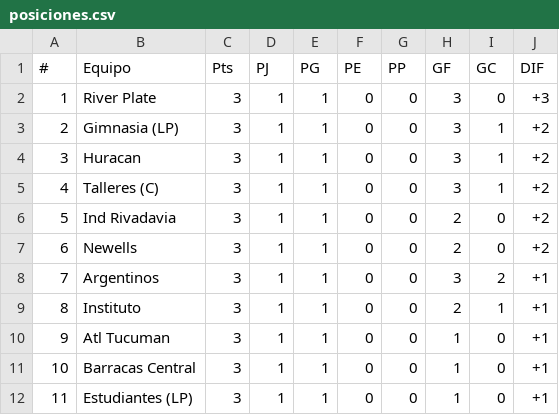
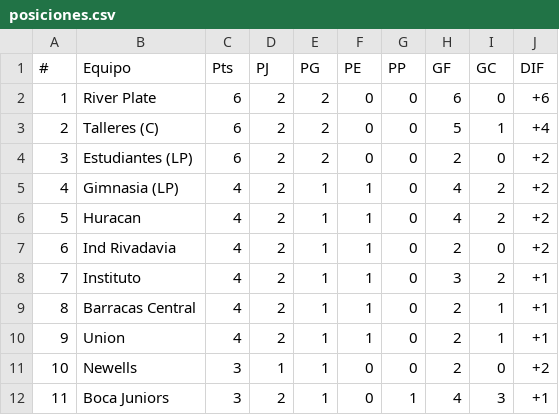
Before and after one commit to pedrofernandezmz/prode, a CSV file: Tablas/posiciones.csv (was posiciones.csv), drawn as a sheet; only a part is shown; the diff covers the shown part only.

Commit message:
tablas mejorads

```diff
--- a/posiciones.csv
+++ b/Tablas/posiciones.csv
@@ -1,12 +1,12 @@
 #,Equipo,Pts,PJ,PG,PE,PP,GF,GC,DIF
-1,River Plate,3,1,1,0,0,3,0,+3
-2,Gimnasia (LP),3,1,1,0,0,3,1,+2
-3,Huracan,3,1,1,0,0,3,1,+2
-4,Talleres (C),3,1,1,0,0,3,1,+2
-5,Ind Rivadavia,3,1,1,0,0,2,0,+2
-6,Newells,3,1,1,0,0,2,0,+2
-7,Argentinos,3,1,1,0,0,3,2,+1
-8,Instituto,3,1,1,0,0,2,1,+1
-9,Atl Tucuman,3,1,1,0,0,1,0,+1
-10,Barracas Central,3,1,1,0,0,1,0,+1
-11,Estudiantes (LP),3,1,1,0,0,1,0,+1
+1,River Plate,6,2,2,0,0,6,0,+6
+2,Talleres (C),6,2,2,0,0,5,1,+4
+3,Estudiantes (LP),6,2,2,0,0,2,0,+2
+4,Gimnasia (LP),4,2,1,1,0,4,2,+2
+5,Huracan,4,2,1,1,0,4,2,+2
+6,Ind Rivadavia,4,2,1,1,0,2,0,+2
+7,Instituto,4,2,1,1,0,3,2,+1
+8,Barracas Central,4,2,1,1,0,2,1,+1
+9,Union,4,2,1,1,0,2,1,+1
+10,Newells,3,1,1,0,0,2,0,+2
+11,Boca Juniors,3,2,1,0,1,4,3,+1
```
Also changed, not shown: 1 added row, 1 removed row and 77 edited cells elsewhere in this file, 13 other files.
